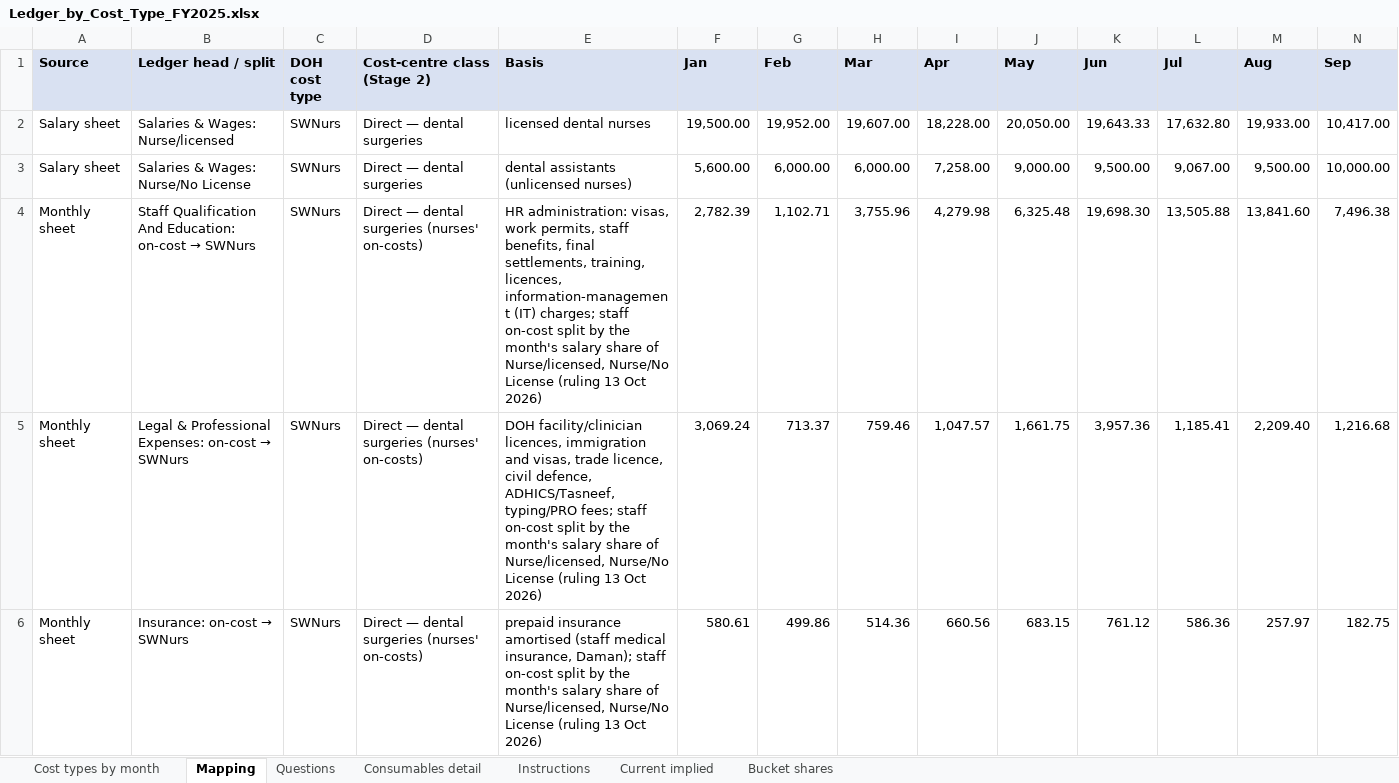
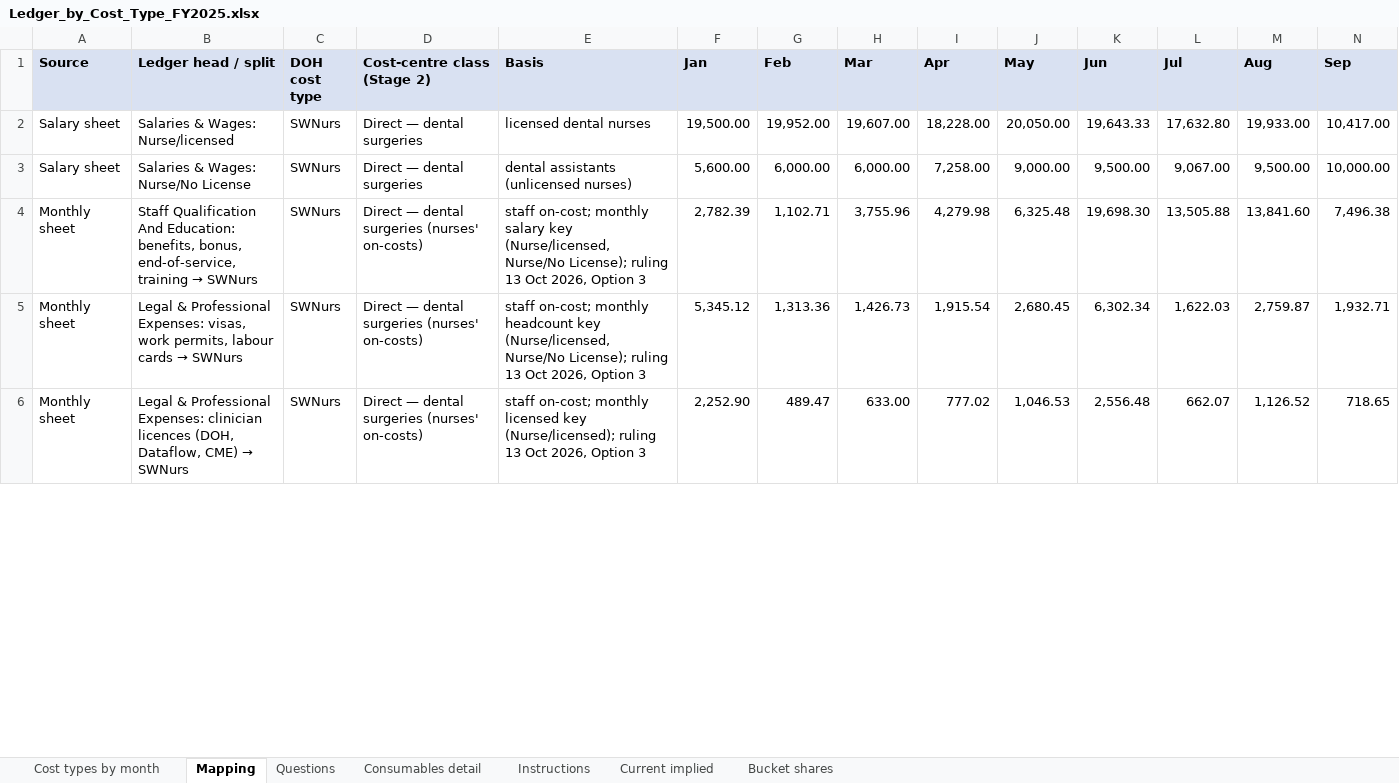
Before and after one commit to htahoun/Clinical-Costing, an Excel workbook: input/Ledger_by_Cost_Type_FY2025.xlsx, sheet Mapping, drawn as a sheet; only a part is shown; values as stored, in another font and other column widths than the file's, no borders; removed rows and columns are numbered as before the commit, all else as after; rows hold the shown columns only; the diff covers the shown part only; the diff names each change by its address in the sheet, - before the commit and + after, or states it on an @@ line.

```diff
--- a/input/Ledger_by_Cost_Type_FY2025.xlsx (sheet Mapping)
+++ b/input/Ledger_by_Cost_Type_FY2025.xlsx (sheet Mapping)
@@ B4 (Ledger head / split): …And Education: on-cost → SWNurs → …And Education: benefits, bonus, end-of-service, training → SWNurs @@
-E4 (Basis): HR administration: visas, work permits, staff benefits, final settlements, training, licences, information-management (IT) charges; staff on-cost split by the month's salary share of Nurse/licensed, Nurse/No License (ruling 13 Oct 2026)
+E4 (Basis): staff on-cost; monthly salary key (Nurse/licensed, Nurse/No License); ruling 13 Oct 2026, Option 3
-row 5: Monthly sheet | Legal & Professional Expenses: on-cost → SWNurs | SWNurs | Direct — dental surgeries (nurses' on-costs) | DOH facility/clinician licences, immigration and visas, trade licence, civil defence, ADHICS/Tasneef, typing/PRO fees; staff on-cost split by the month's salary share of Nurse/licensed, Nurse/No License (ruling 13 Oct 2026) | 3,069.24 | 713.37 | 759.46 | 1,047.57 | 1,661.75 | 3,957.36 | 1,185.41 | 2,209.40 | 1,216.68
-row 6: Monthly sheet | Insurance: on-cost → SWNurs | SWNurs | Direct — dental surgeries (nurses' on-costs) | prepaid insurance amortised (staff medical insurance, Daman); staff on-cost split by the month's salary share of Nurse/licensed, Nurse/No License (ruling 13 Oct 2026) | 580.61 | 499.86 | 514.36 | 660.56 | 683.15 | 761.12 | 586.36 | 257.97 | 182.75
+row 5: Monthly sheet | Legal & Professional Expenses: visas, work permits, labour cards → SWNurs | SWNurs | Direct — dental surgeries (nurses' on-costs) | staff on-cost; monthly headcount key (Nurse/licensed, Nurse/No License); ruling 13 Oct 2026, Option 3 | 5,345.12 | 1,313.36 | 1,426.73 | 1,915.54 | 2,680.45 | 6,302.34 | 1,622.03 | 2,759.87 | 1,932.71
+row 6: Monthly sheet | Legal & Professional Expenses: clinician licences (DOH, Dataflow, CME) → SWNurs | SWNurs | Direct — dental surgeries (nurses' on-costs) | staff on-cost; monthly licensed key (Nurse/licensed); ruling 13 Oct 2026, Option 3 | 2,252.90 | 489.47 | 633.00 | 777.02 | 1,046.53 | 2,556.48 | 662.07 | 1,126.52 | 718.65
```
Also changed, not shown: 8 added rows, 6 removed rows and 12 edited cells elsewhere in this sheet, sheet Cost types by month, sheet Questions, output/January_Model_Report.xlsx, output/Rerouting_Internal_to_DOH.xlsx, 6 other files.
